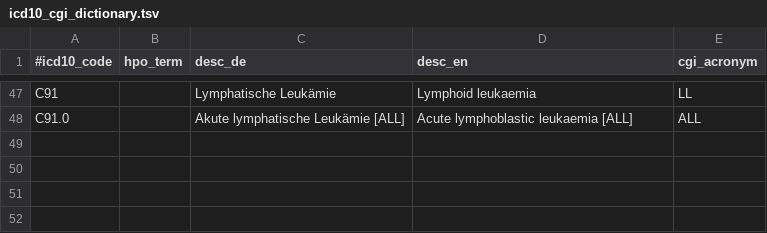
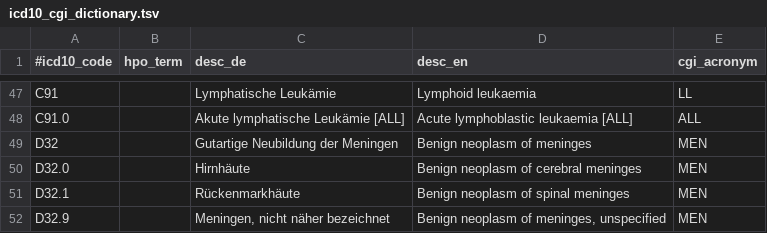
Before and after one commit to imgag/megSAP, a TSV file: data/dbs/Ontologies/icd10_cgi_dictionary.tsv, drawn as a sheet; only a part is shown, gaps mark what is left out; the diff names each change by its address in the sheet, - before the commit and + after, or states it on an @@ line.

Commit message:
Added ICD10 diagnoses of benign meningiomas to dictionary

```diff
--- a/data/dbs/Ontologies/icd10_cgi_dictionary.tsv
+++ b/data/dbs/Ontologies/icd10_cgi_dictionary.tsv
+row 49: D32 |  | Gutartige Neubildung der Meningen | Benign neoplasm of meninges | MEN
+row 50: D32.0 |  | Hirnhäute | Benign neoplasm of cerebral meninges | MEN
+row 51: D32.1 |  | Rückenmarkhäute | Benign neoplasm of spinal meninges | MEN
+row 52: D32.9 |  | Meningen, nicht näher bezeichnet | Benign neoplasm of meninges, unspecified | MEN
```
